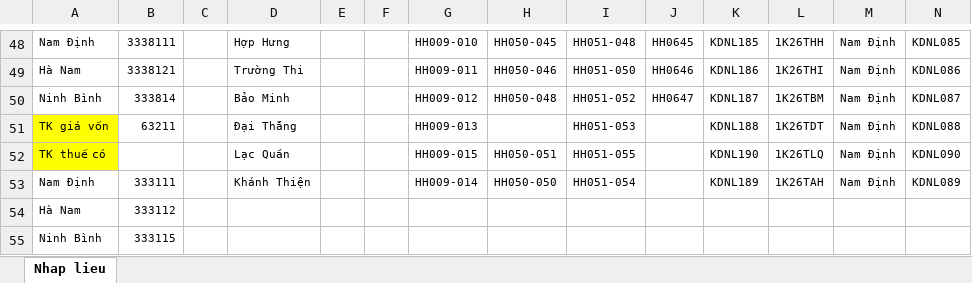
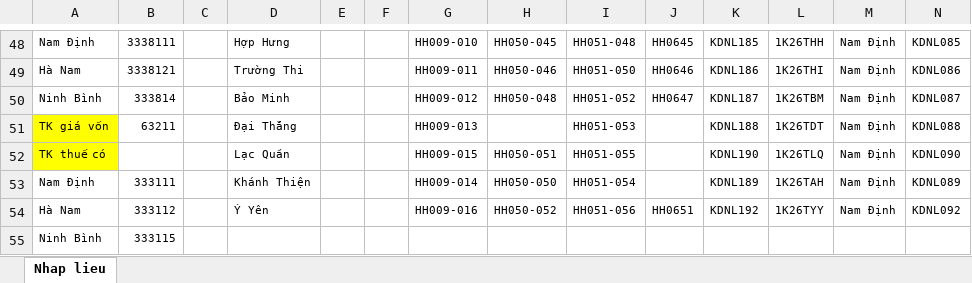
Before and after one commit to TrongHoan81/UpSSE_render, an Excel workbook: Data_HDDT.xlsx, sheet Nhap lieu, drawn as a sheet; only a part is shown, gaps mark what is left out; values as stored, in another font and other column widths than the file's, no borders; conditional formats not drawn; removed rows and columns are numbered as before the commit, all else as after; the diff names each change by its address in the sheet, - before the commit and + after, or states it on an @@ line.

Commit message:
Update Ý Yên

```diff
--- a/Data_HDDT.xlsx (sheet Nhap lieu)
+++ b/Data_HDDT.xlsx (sheet Nhap lieu)
-row 54: Hà Nam | 333112
+row 54: Hà Nam | 333112 |  | Ý Yên |  |  | HH009-016 | HH050-052 | HH051-056 | HH0651 | KDNL192 | 1K26TYY | Nam Định | KDNL092
```
